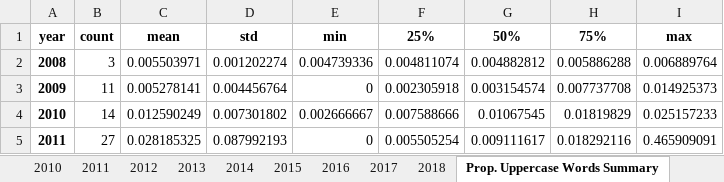
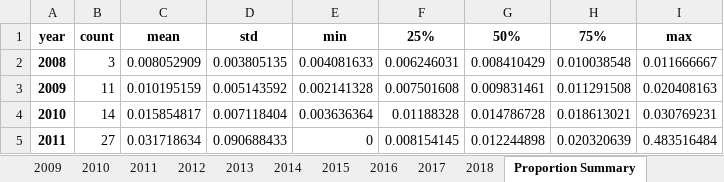
Before and after one commit to sfu-discourse-lab/fake_news_over_time, an Excel workbook: data/MisInfoText/Analysis_output/news_and_blog/MisInfoText_news_and_blog_all_caps.xlsx, sheet Proportion Summary, drawn as a sheet; only a part is shown; values as stored, in another font and other column widths than the file's, no borders; the diff covers the shown part only; the diff names each change by its address in the sheet, - before the commit and + after, or states it on an @@ line.

```diff
--- a/data/MisInfoText/Analysis_output/news_and_blog/MisInfoText_news_and_blog_all_caps.xlsx (sheet Proportion Summary)
+++ b/data/MisInfoText/Analysis_output/news_and_blog/MisInfoText_news_and_blog_all_caps.xlsx (sheet Proportion Summary)
-sheet tab: Prop. Uppercase Words Summary
+sheet tab: Proportion Summary
-C2: 0.005503971
+C2: 0.008052909
-D2: 0.001202274
+D2: 0.003805135
-E2: 0.004739336
+E2: 0.004081633
-F2: 0.004811074
+F2: 0.006246031
-G2: 0.004882812
+G2: 0.008410429
-H2: 0.005886288
+H2: 0.010038548
-I2: 0.006889764
+I2: 0.011666667
-C3: 0.005278141
+C3: 0.010195159
-D3: 0.004456764
+D3: 0.005143592
-E3: 0
+E3: 0.002141328
-F3: 0.002305918
+F3: 0.007501608
-G3: 0.003154574
+G3: 0.009831461
-H3: 0.007737708
+H3: 0.011291508
-I3: 0.014925373
+I3: 0.020408163
-C4: 0.012590249
+C4: 0.015854817
-D4: 0.007301802
+D4: 0.007118404
-E4: 0.002666667
+E4: 0.003636364
-F4: 0.007588666
+F4: 0.01188328
-G4: 0.01067545
+G4: 0.014786728
-H4: 0.01819829
+H4: 0.018613021
-I4: 0.025157233
+I4: 0.030769231
-C5: 0.028185325
+C5: 0.031718634
-D5: 0.087992193
+D5: 0.090688433
-F5: 0.005505254
+F5: 0.008154145
-G5: 0.009111617
+G5: 0.012244898
-H5: 0.018292116
+H5: 0.020320639
-I5: 0.465909091
+I5: 0.483516484
```
Also changed, not shown: 44 edited cells elsewhere in this sheet, sheet 2017, sheet 2018, sheet 2016, sheet 2013, sheet 2011, sheet 2014, 5 more sheets, other sheet tabs, data/Fakespeak-ENG/Analysis_output/news_and_blog/Fakespeak_news_and_blog_all_caps.xlsx, data/Fakespeak-ENG/Analysis_output/press_release/Fakespeak_press_release_all_caps.xlsx, 6 other files.
